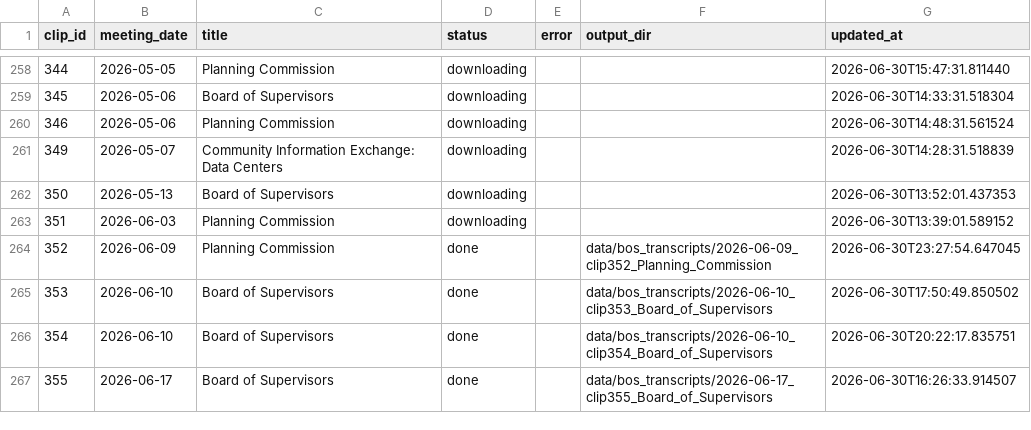
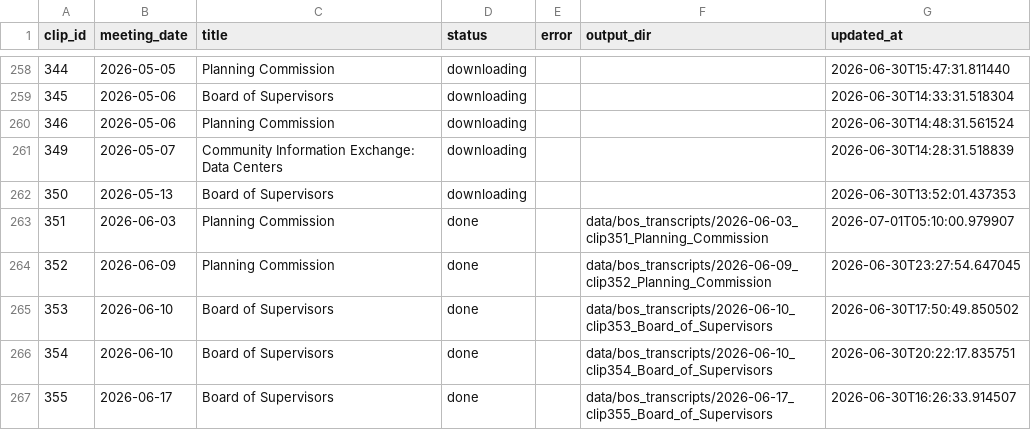
Before and after one commit to EthnTuttle/fredco-audit, a CSV file: data/bos_transcripts/pipeline_status.csv, drawn as a sheet; only a part is shown, gaps mark what is left out.

Commit message:
Add BoS transcript: 2026-06-03 clip351 Planning Commission

```diff
--- a/data/bos_transcripts/pipeline_status.csv
+++ b/data/bos_transcripts/pipeline_status.csv
@@ -262,3 +262,3 @@ clip_id,meeting_date,title,status,error,output_dir,updated_at
 350,2026-05-13,Board of Supervisors,downloading,,,2026-06-30T13:52:01.437353
-351,2026-06-03,Planning Commission,downloading,,,2026-06-30T13:39:01.589152
+351,2026-06-03,Planning Commission,done,,data/bos_transcripts/2026-06-03_clip351_Planning_Commission,2026-07-01T05:10:00.979907
 352,2026-06-09,Planning Commission,done,,data/bos_transcripts/2026-06-09_clip352_Planning_Commission,2026-06-30T23:27:54.647045
```
Also changed, not shown: 2 other files.
